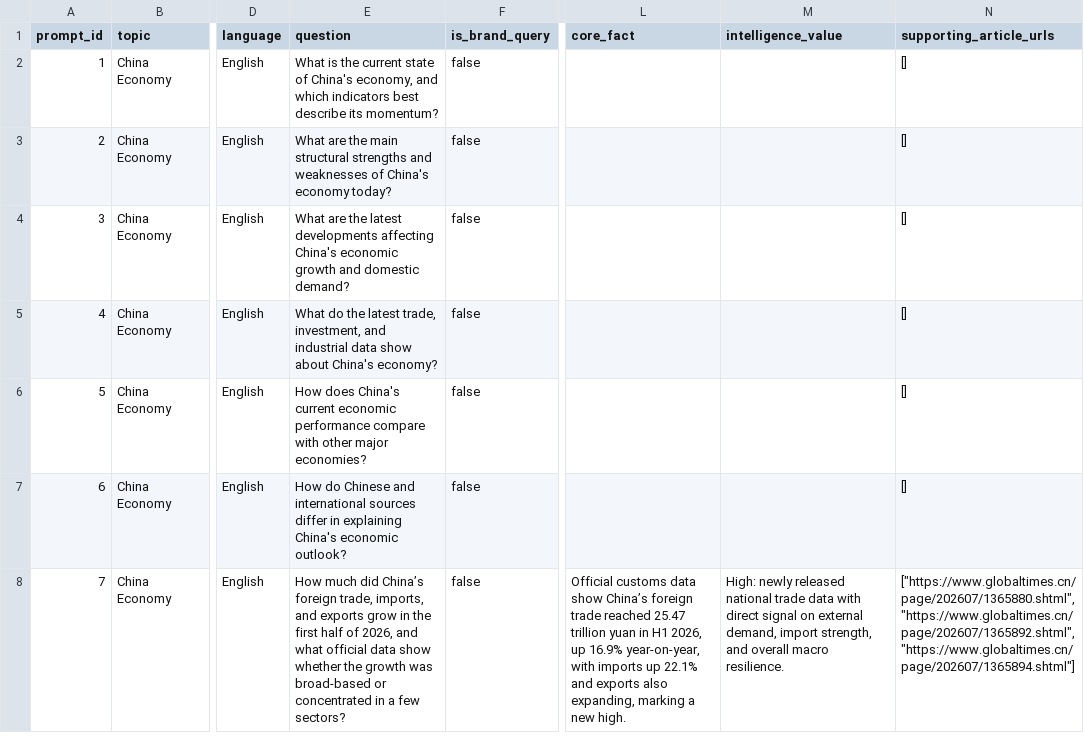
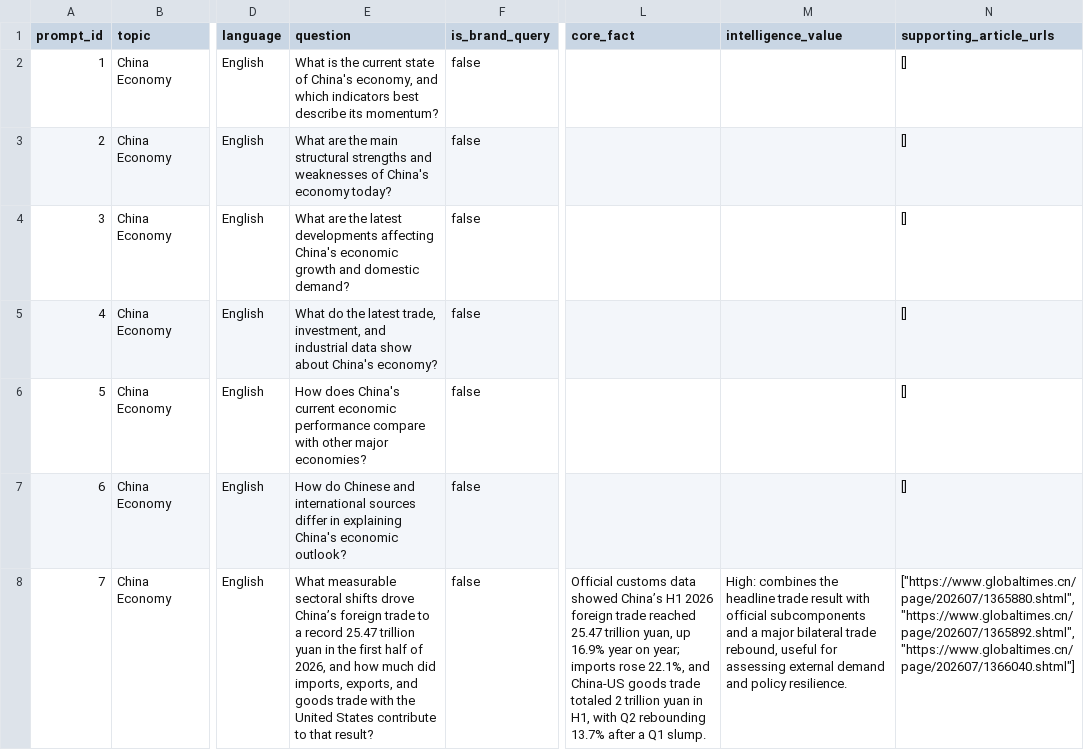
Before and after one commit to BoxiangZ/ASTI_DEMO, a CSV file: config/pilot_prompts.csv, drawn as a sheet; only a part is shown, gaps mark what is left out; the diff covers the shown part only; the diff names each change by its address in the sheet, - before the commit and + after, or states it on an @@ line.

Commit message:
data: refresh daily ASTI monitoring

```diff
--- a/config/pilot_prompts.csv
+++ b/config/pilot_prompts.csv
-E8 (question): How much did China’s foreign trade, imports, and exports grow in the first half of 2026, and what official data show whether the growth was broad-based or concentrated in a few sectors?
+E8 (question): What measurable sectoral shifts drove China’s foreign trade to a record 25.47 trillion yuan in the first half of 2026, and how much did imports, exports, and goods trade with the United States contribute to that result?
-L8 (core_fact): …customs data show China’s foreign trade reached 25.47 trillion yuan in H1 2026, up 16.9% year-on-year, with imports up 22.1% and exports also expanding, marking a new high.
+L8 (core_fact): …customs data showed China’s H1 2026 foreign trade reached 25.47 trillion yuan, up 16.9% year on year; imports rose 22.1%, and China-US goods trade totaled 2 trillion yuan in H1, with Q2 rebounding 13.7% after a Q1 slump.
-M8 (intelligence_value): High: newly released national trade data with direct signal on external demand, import strength, and overall macro resilience.
+M8 (intelligence_value): High: combines the headline trade result with official subcomponents and a major bilateral trade rebound, useful for assessing external demand and policy resilience.
-N8 (supporting_article_urls): ["https://www.globaltimes.cn/page/202607/1365880.shtml", "https://www.globaltimes.cn/page/202607/1365892.shtml", "https://www.globaltimes.cn/page/202607/1365894.shtml"]
+N8 (supporting_article_urls): ["https://www.globaltimes.cn/page/202607/1365880.shtml", "https://www.globaltimes.cn/page/202607/1365892.shtml", "https://www.globaltimes.cn/page/202607/1366040.shtml"]
```
Also changed, not shown: 170 edited cells elsewhere in this file, 2 other files.
